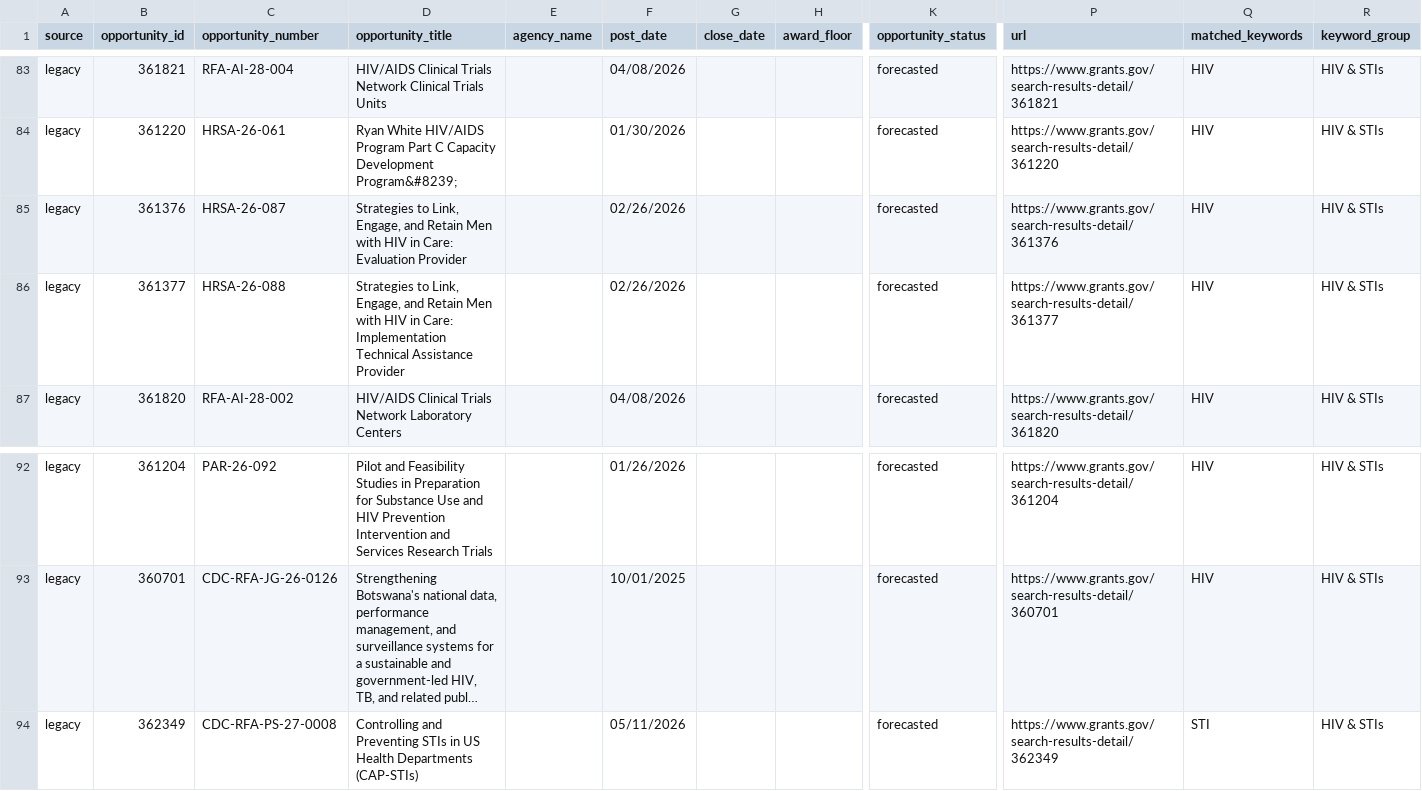
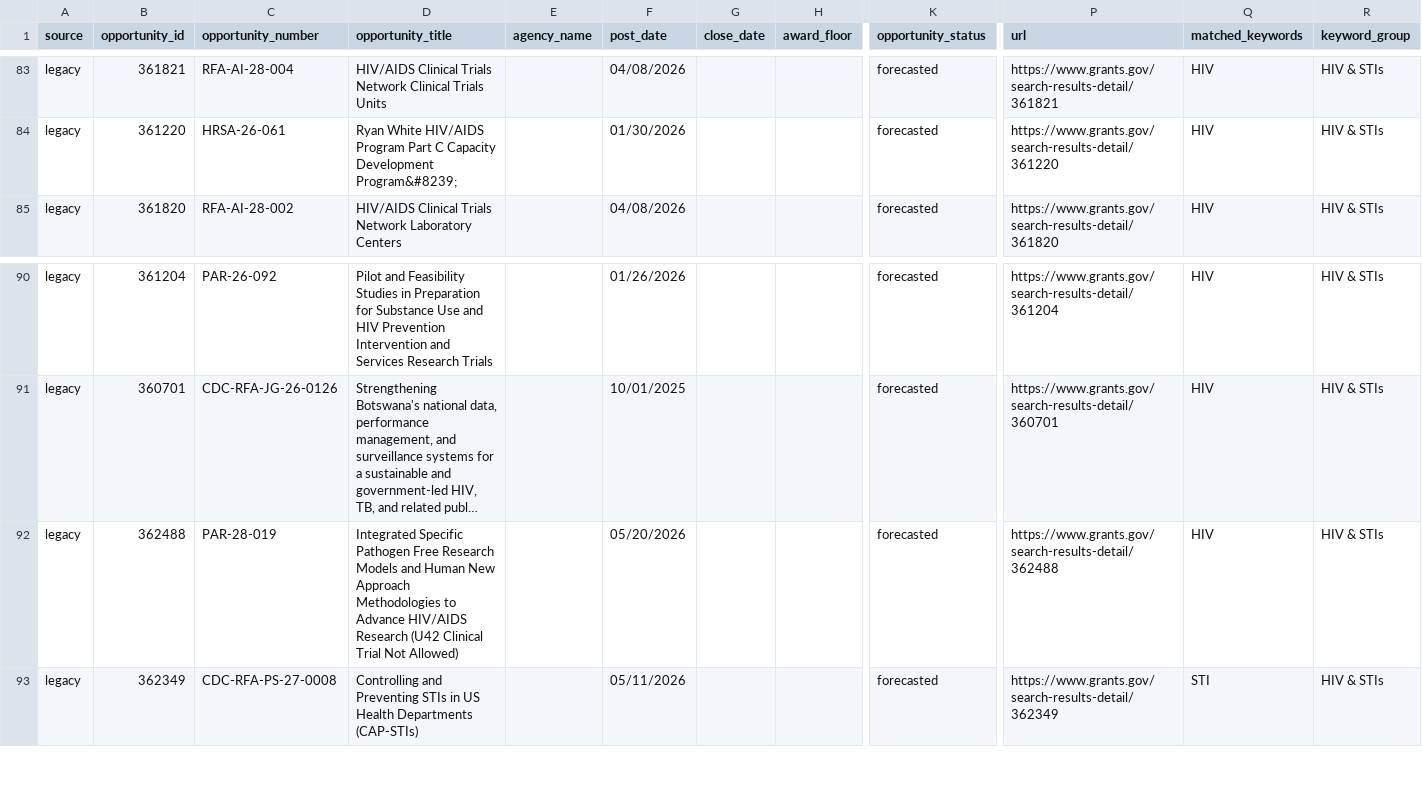
Before and after one commit to wf-id/grantscraper, a CSV file: docs/opportunities.csv, drawn as a sheet; only a part is shown, gaps mark what is left out; long unchanged cells end in …; removed rows and columns are numbered as before the commit, all else as after; rows hold the shown columns only; the diff names each change by its address in the sheet, - before the commit and + after, or states it on an @@ line.

```diff
--- a/docs/opportunities.csv
+++ b/docs/opportunities.csv
-row 85: legacy | 361376 | HRSA-26-087 | Strategies to Link, Engage, and Retain Men with HIV in Care: Evaluation Provider |  | 02/26/2026 |  |  | forecasted | https://www.grants.gov/search-results-detail/361376 | HIV | HIV & STIs
-row 86: legacy | 361377 | HRSA-26-088 | Strategies to Link, Engage, and Retain Men with HIV in Care: Implementation Technical Assistance Provider |  | 02/26/2026 |  |  | forecasted | https://www.grants.gov/search-results-detail/361377 | HIV | HIV & STIs
+row 92: legacy | 362488 | PAR-28-019 | Integrated Specific Pathogen Free Research Models and Human New Approach Methodologies to Advance HIV/AIDS Research (U42 Clinical Trial Not Allowed) |  | 05/20/2026 |  |  | forecasted | https://www.grants.gov/search-results-detail/362488 | HIV | HIV & STIs
```
Also changed, not shown: 1 other file.
